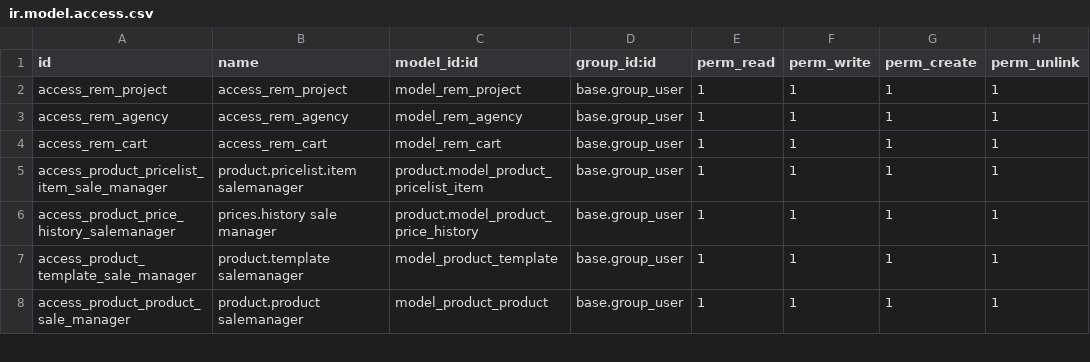
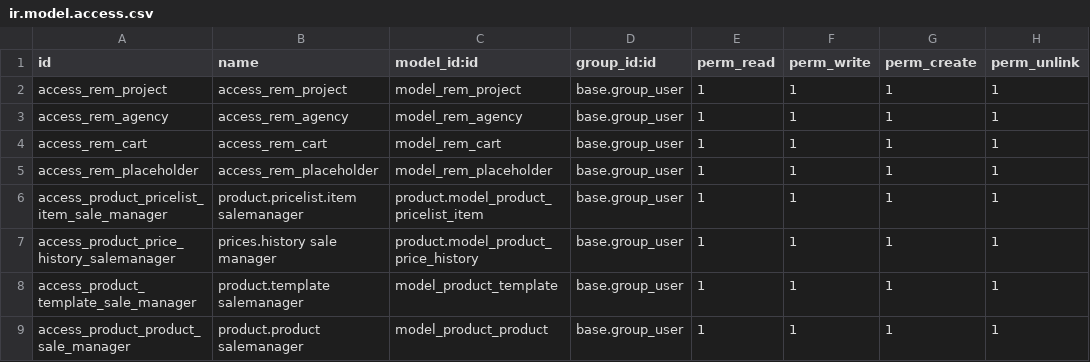
Before and after one commit to thanhht99/real_estate_management_odoo, a CSV file: security/ir.model.access.csv, drawn as a sheet; only a part is shown.

Commit message:
placeholder

```diff
--- a/security/ir.model.access.csv
+++ b/security/ir.model.access.csv
@@ -4,2 +4,3 @@ access_rem_agency,access_rem_agency,model_rem_agency,base.group_user,1,1,1,1
 access_rem_cart,access_rem_cart,model_rem_cart,base.group_user,1,1,1,1
+access_rem_placeholder,access_rem_placeholder,model_rem_placeholder,base.group_user,1,1,1,1
 access_product_pricelist_item_sale_manager,product.pricelist.item salemanager,product.model_product_pricelist_item,base.group_user,1,1,1,1
```
Also changed, not shown: 5 other files.
